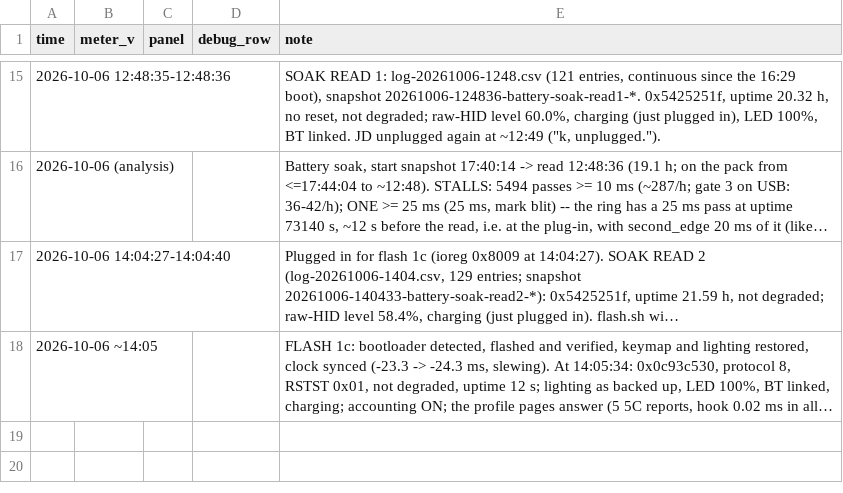
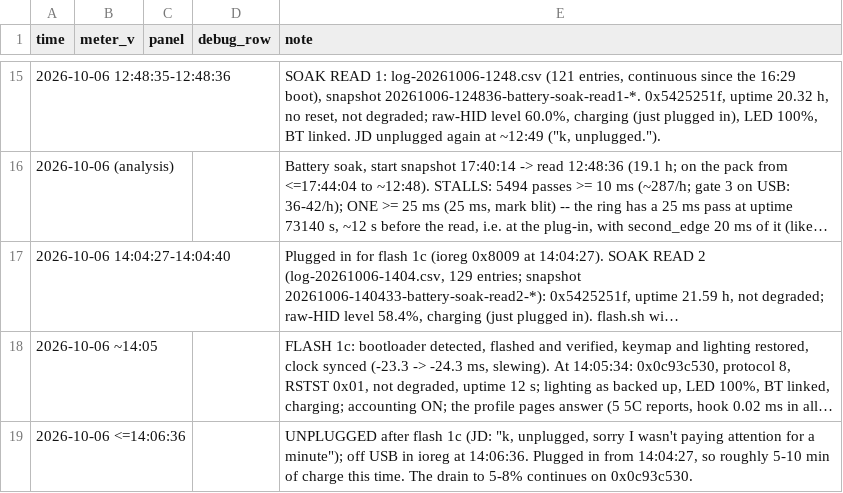
Before and after one commit to jdlien/ak820-pro, a CSV file: history/battery-2026-10-05-flash1/readings.csv, drawn as a sheet; only a part is shown, gaps mark what is left out; long unchanged cells end in …; the diff names each change by its address in the sheet, - before the commit and + after, or states it on an @@ line.

Commit message:
history: unplugged after flash 1c
Claude-Session: 0821da9b-72b4-4988-b9a5-3abe3c841cf9

```diff
--- a/history/battery-2026-10-05-flash1/readings.csv
+++ b/history/battery-2026-10-05-flash1/readings.csv
+row 19: 2026-10-06 <=14:06:36 |  |  |  | UNPLUGGED after flash 1c (JD: "k, unplugged, sorry I wasn't paying attention for a minute"); off USB in ioreg at 14:06:36. Plugged in from 14:04:27, so roughly 5-10 min of charge this time. The drain to 5-8% continues on 0x0c93c530.
```
